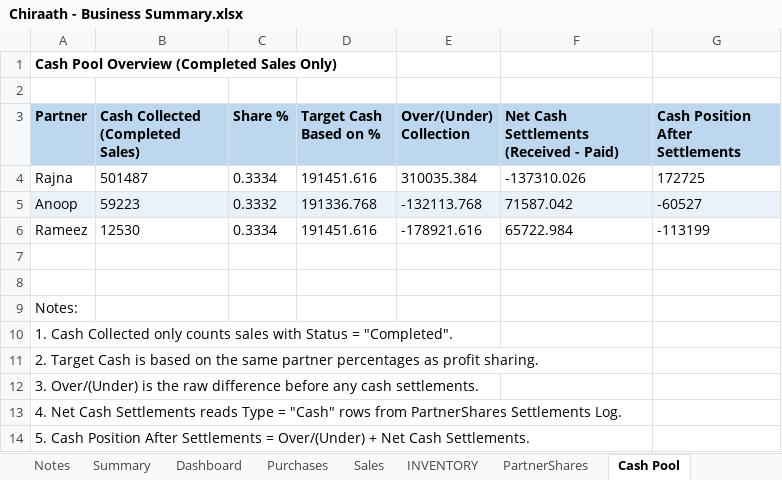
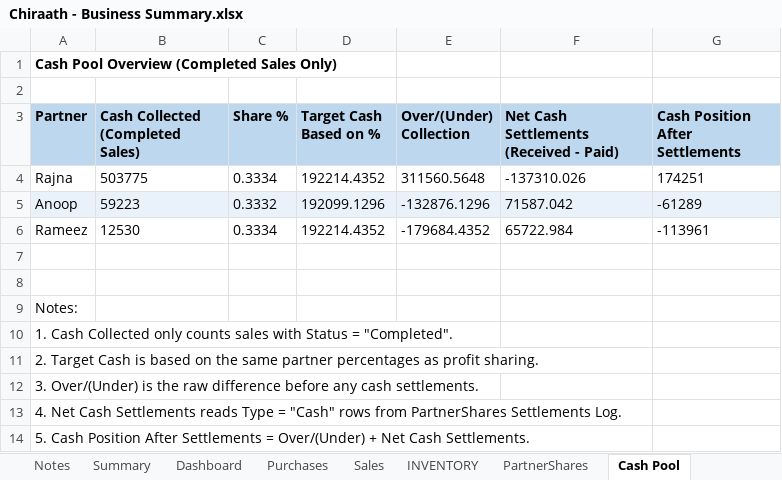
Before and after one commit to anoopp87/chiraath-partner-dashboard, an Excel workbook: input/Chiraath - Business Summary.xlsx, sheet Cash Pool, drawn as a sheet; values as stored, in another font and other column widths than the file's, no borders; the diff names each change by its address in the sheet, - before the commit and + after, or states it on an @@ line.

Commit message:
Nov sales so far

```diff
--- a/input/Chiraath - Business Summary.xlsx (sheet Cash Pool)
+++ b/input/Chiraath - Business Summary.xlsx (sheet Cash Pool)
-B4 (Cash Collected (Completed Sales)): 501487
+B4 (Cash Collected (Completed Sales)): 503775
-D4 (Target Cash Based on %): 191451.616
+D4 (Target Cash Based on %): 192214.4352
-E4 (Over/(Under) Collection): 310035.384
+E4 (Over/(Under) Collection): 311560.5648
-G4 (Cash Position After Settlements): 172725
+G4 (Cash Position After Settlements): 174251
-D5 (Target Cash Based on %): 191336.768
+D5 (Target Cash Based on %): 192099.1296
-E5 (Over/(Under) Collection): -132113.768
+E5 (Over/(Under) Collection): -132876.1296
-G5 (Cash Position After Settlements): -60527
+G5 (Cash Position After Settlements): -61289
-D6 (Target Cash Based on %): 191451.616
+D6 (Target Cash Based on %): 192214.4352
-E6 (Over/(Under) Collection): -178921.616
+E6 (Over/(Under) Collection): -179684.4352
-G6 (Cash Position After Settlements): -113199
+G6 (Cash Position After Settlements): -113961
```
Also changed, not shown: sheet Summary, sheet Sales, sheet Dashboard, sheet PartnerShares, sheet INVENTORY, sheet Purchases, charts or pictures, 6 other files.
